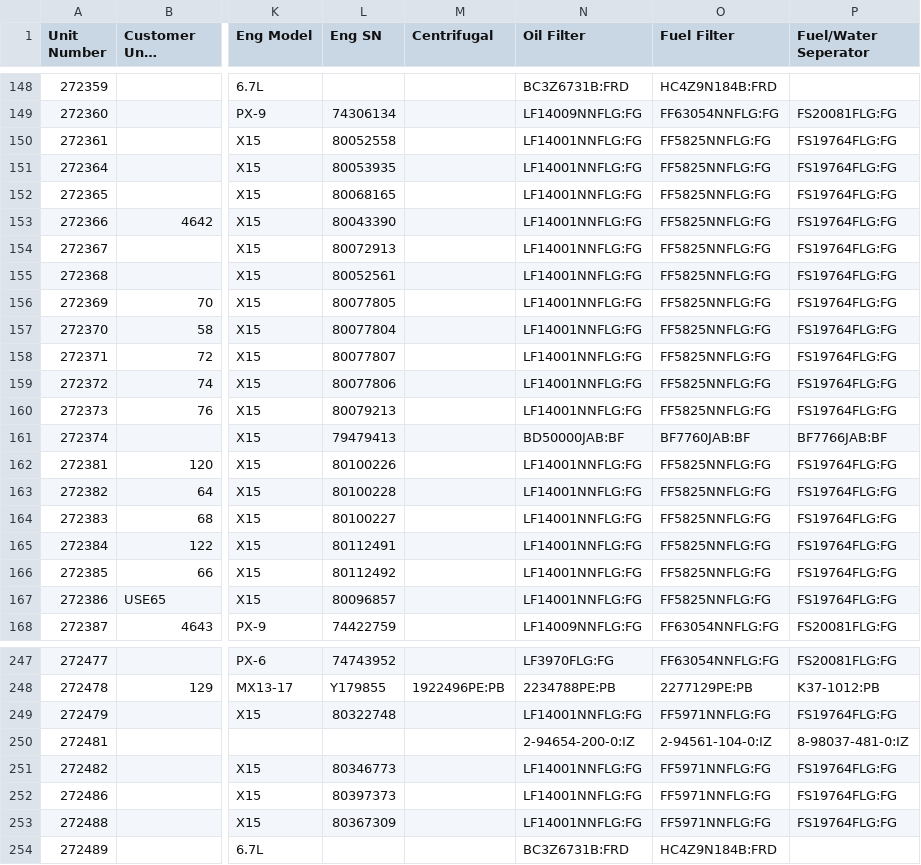
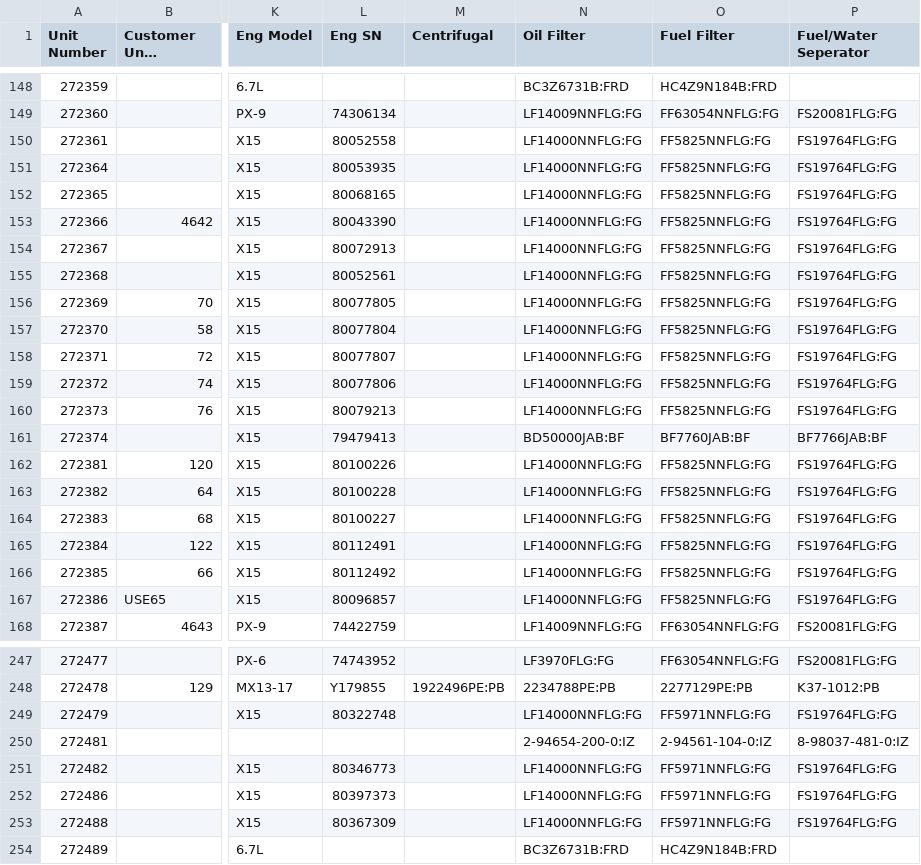
Before and after one commit to TuinderJ/personal-website, a CSV file: truck-data/database.csv, drawn as a sheet; only a part is shown, gaps mark what is left out; long unchanged cells end in …; the diff covers the shown part only; the diff names each change by its address in the sheet, - before the commit and + after, or states it on an @@ line.

Commit message:
filter change

```diff
--- a/truck-data/database.csv
+++ b/truck-data/database.csv
-N150:N160 (Oil Filter): LF14001NNFLG:FG
+N150:N160 (Oil Filter): LF14000NNFLG:FG
-N162:N167 (Oil Filter): LF14001NNFLG:FG
+N162:N167 (Oil Filter): LF14000NNFLG:FG
-N249 (Oil Filter): LF14001NNFLG:FG
+N249 (Oil Filter): LF14000NNFLG:FG
-N251:N253 (Oil Filter): LF14001NNFLG:FG
+N251:N253 (Oil Filter): LF14000NNFLG:FG
```
Also changed, not shown: 84 edited cells elsewhere in this file.
